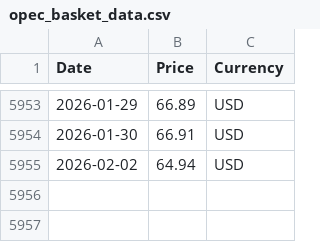
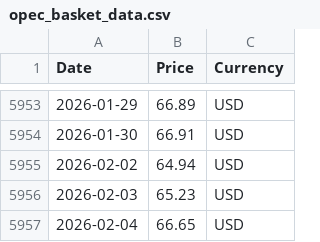
Before and after one commit to RoatnyN/scrapping_crudeoil, a CSV file: data/opec_basket_data.csv, drawn as a sheet; only a part is shown, gaps mark what is left out.

```diff
--- a/data/opec_basket_data.csv
+++ b/data/opec_basket_data.csv
@@ -5955 +5955,3 @@ Date,Price,Currency
 2026-02-02,64.94,USD
+2026-02-03,65.23,USD
+2026-02-04,66.65,USD
```
